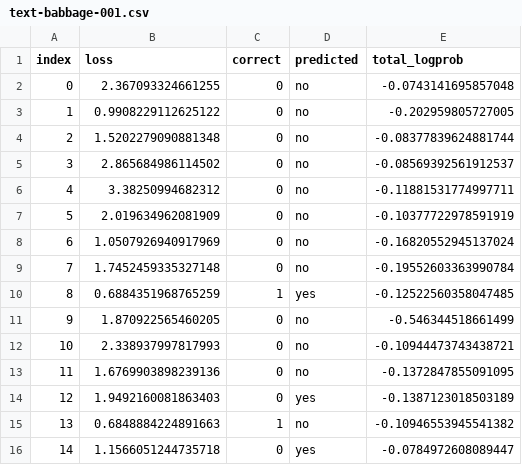
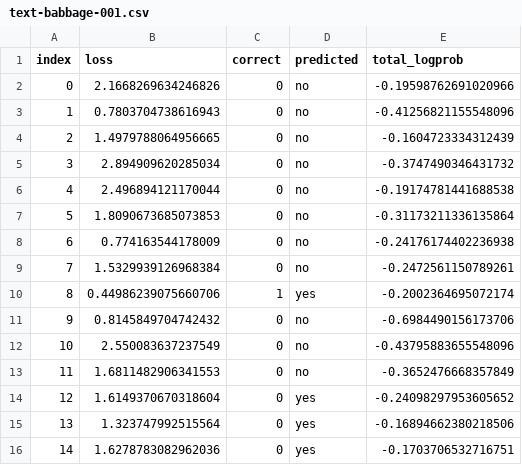
Before and after one commit to thejaminator/scalinglaws, a CSV file: data/eval_pipeline/text-babbage-001.csv, drawn as a sheet; only a part is shown; the diff covers the shown part only.

```diff
--- a/data/eval_pipeline/text-babbage-001.csv
+++ b/data/eval_pipeline/text-babbage-001.csv
@@ -1,16 +1,16 @@
 index,loss,correct,predicted,total_logprob
-0,2.367093324661255,0, no,-0.0743141695857048
-1,0.9908229112625122,0, no,-0.202959805727005
-2,1.5202279090881348,0, no,-0.08377839624881744
-3,2.865684986114502,0, no,-0.08569392561912537
-4,3.38250994682312,0, no,-0.11881531774997711
-5,2.019634962081909,0, no,-0.10377722978591919
-6,1.0507926940917969,0, no,-0.16820552945137024
-7,1.7452459335327148,0, no,-0.19552603363990784
-8,0.6884351968765259,1, yes,-0.12522560358047485
-9,1.870922565460205,0, no,-0.546344518661499
-10,2.338937997817993,0, no,-0.10944473743438721
-11,1.6769903898239136,0, no,-0.1372847855091095
-12,1.9492160081863403,0, yes,-0.1387123018503189
-13,0.6848884224891663,1, no,-0.10946553945541382
-14,1.1566051244735718,0, yes,-0.0784972608089447
+0,2.1668269634246826,0, no,-0.19598762691020966
+1,0.7803704738616943,0, no,-0.41256821155548096
+2,1.4979788064956665,0, no,-0.1604723334312439
+3,2.894909620285034,0, no,-0.3747490346431732
+4,2.496894121170044,0, no,-0.19174781441688538
+5,1.8090673685073853,0, no,-0.31173211336135864
+6,0.774163544178009,0, no,-0.24176174402236938
+7,1.5329939126968384,0, no,-0.2472561150789261
+8,0.44986239075660706,1, yes,-0.2002364695072174
+9,0.8145849704742432,0, no,-0.6984490156173706
+10,2.550083637237549,0, no,-0.43795883655548096
+11,1.6811482906341553,0, no,-0.3652476668357849
+12,1.6149370670318604,0, yes,-0.24098297953605652
+13,1.323747992515564,0, yes,-0.16894662380218506
+14,1.6278783082962036,0, yes,-0.1703706532716751
```
Also changed, not shown: 18 edited cells elsewhere in this file, data/eval_pipeline/text-ada-001.csv, data/eval_pipeline/text-curie-001.csv, 19 other files.
